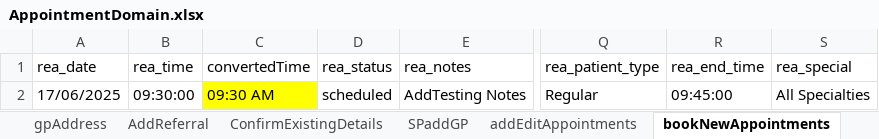
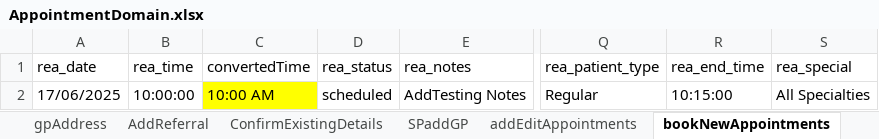
Before and after one commit to manojvyavahare27/ReleaseC4Automation, an Excel workbook: ExcelFiles/AppointmentDomain.xlsx, sheet bookNewAppointments, drawn as a sheet; only a part is shown, gaps mark what is left out; values as stored, in another font and other column widths than the file's, no borders; the diff names each change by its address in the sheet, - before the commit and + after, or states it on an @@ line.

Commit message:
excel change

```diff
--- a/ExcelFiles/AppointmentDomain.xlsx (sheet bookNewAppointments)
+++ b/ExcelFiles/AppointmentDomain.xlsx (sheet bookNewAppointments)
-B2 (rea_time): 09:30:00
+B2 (rea_time): 10:00:00
-C2 (convertedTime): 09:30 AM
+C2 (convertedTime): 10:00 AM
-R2 (rea_end_time): 09:45:00
+R2 (rea_end_time): 10:15:00
```
